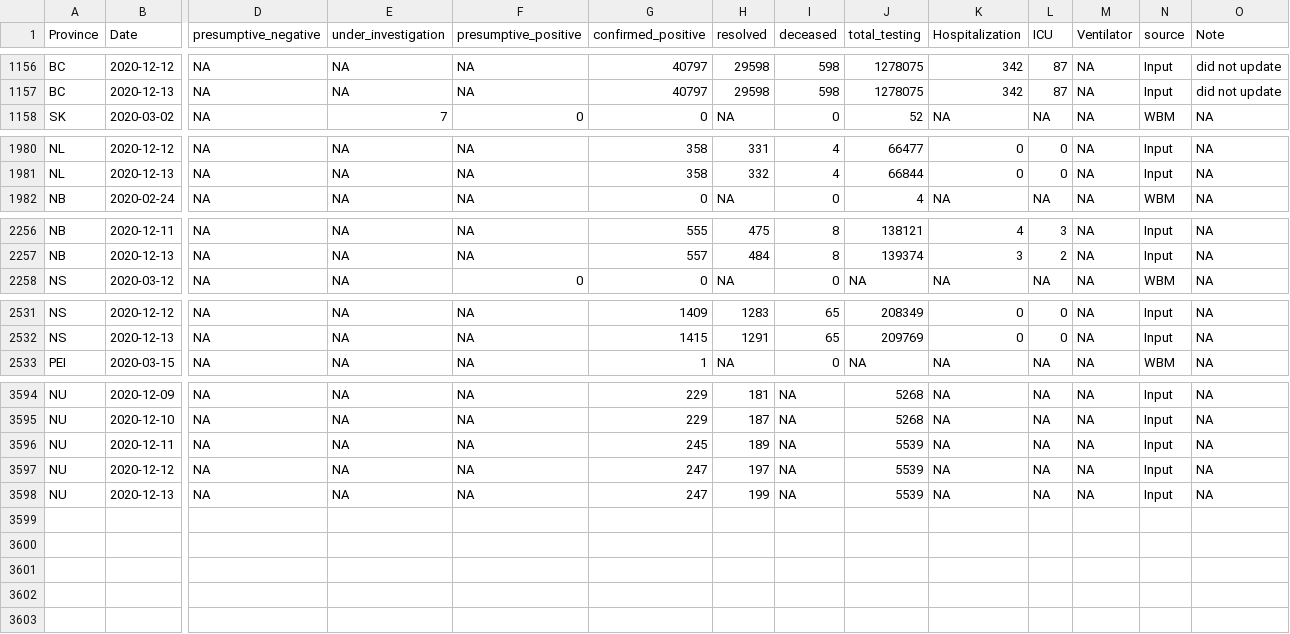
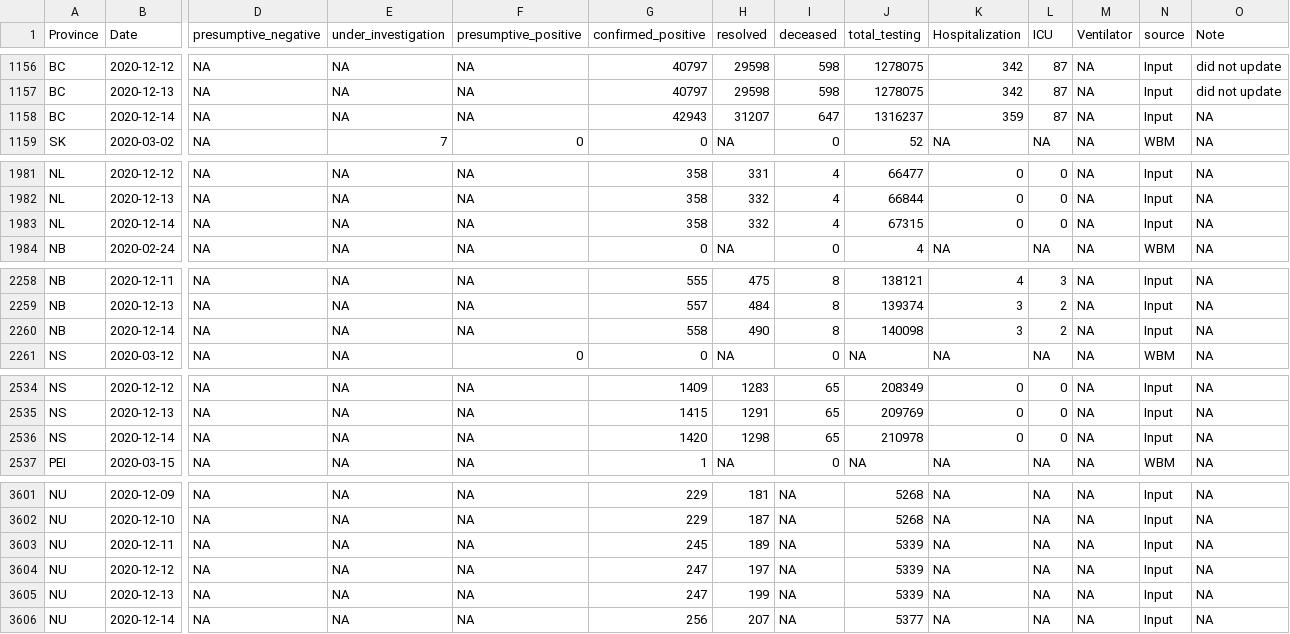
Before and after one commit to wzmli/COVID19-Canada, a CSV file: COVID19_Canada.csv, drawn as a sheet; only a part is shown, gaps mark what is left out; addresses are those after the commit; rows hold the shown columns only; the diff covers the shown part only; the diff names each change by its address in the sheet, - before the commit and + after, or states it on an @@ line.

```diff
--- a/COVID19_Canada.csv
+++ b/COVID19_Canada.csv
+row 1158: BC | 2020-12-14 | NA | NA | NA | 42943 | 31207 | 647 | 1316237 | 359 | 87 | NA | Input | NA
+row 1983: NL | 2020-12-14 | NA | NA | NA | 358 | 332 | 4 | 67315 | 0 | 0 | NA | Input | NA
+row 2260: NB | 2020-12-14 | NA | NA | NA | 558 | 490 | 8 | 140098 | 3 | 2 | NA | Input | NA
+row 2536: NS | 2020-12-14 | NA | NA | NA | 1420 | 1298 | 65 | 210978 | 0 | 0 | NA | Input | NA
-J3603:J3605 (total_testing): 5539
+J3603:J3605 (total_testing): 5339
+row 3606: NU | 2020-12-14 | NA | NA | NA | 256 | 207 | NA | 5377 | NA | NA | NA | Input | NA
```
Also changed, not shown: 3 added rows elsewhere in this file, git_push/clean.Rout.csv, 4 other files.
